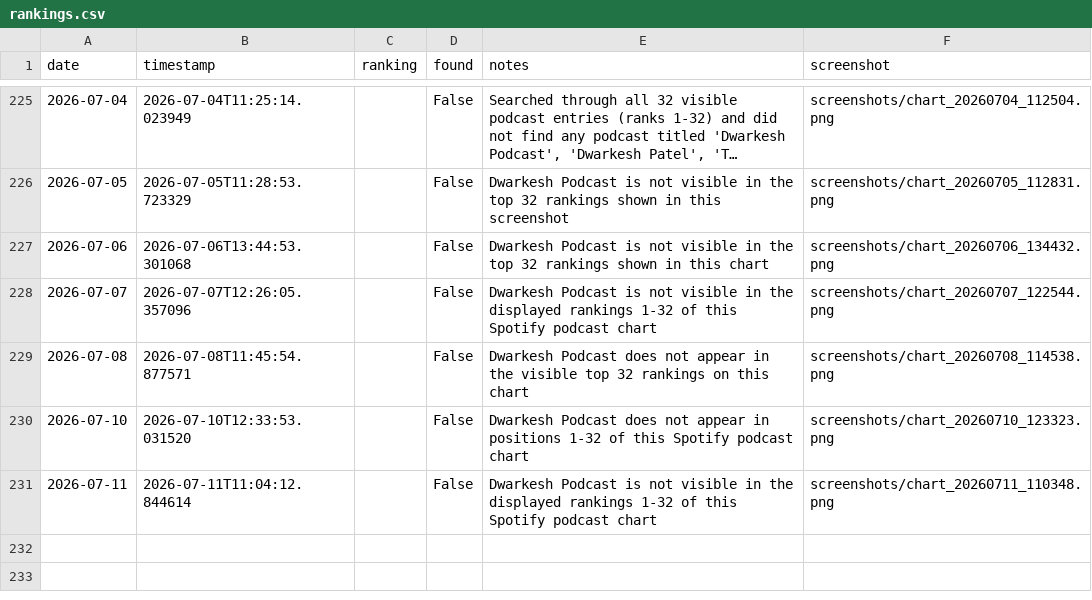
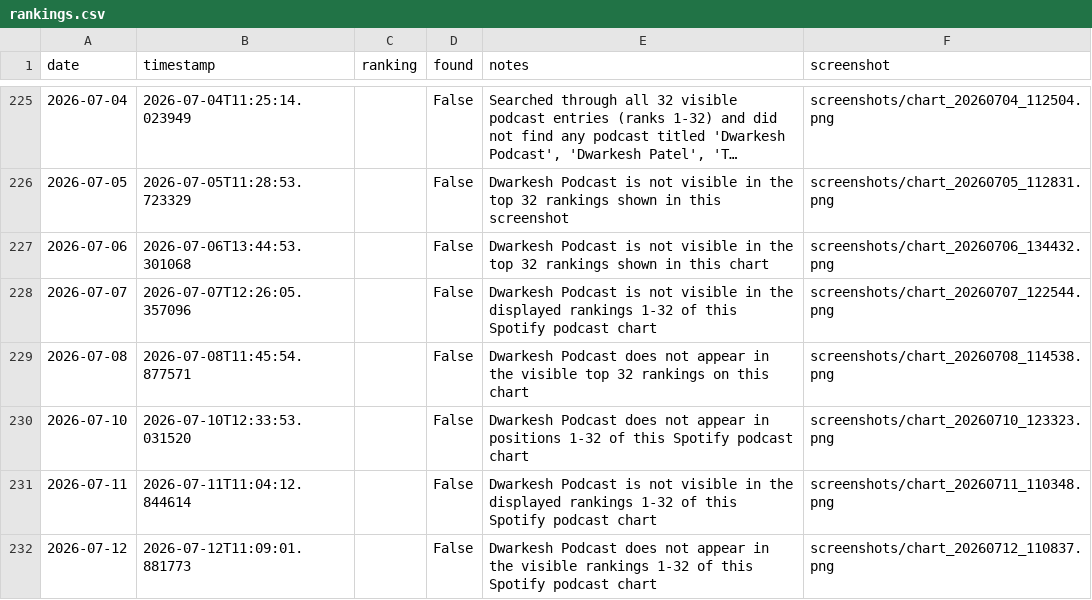
Before and after one commit to dwarkeshsp/spotify-chart-tracker, a CSV file: rankings.csv, drawn as a sheet; only a part is shown, gaps mark what is left out; long unchanged cells end in …; the diff names each change by its address in the sheet, - before the commit and + after, or states it on an @@ line.

```diff
--- a/rankings.csv
+++ b/rankings.csv
+row 232: 2026-07-12 | 2026-07-12T11:09:01.881773 |  | False | Dwarkesh Podcast does not appear in the visible rankings 1-32 of this Spotify podcast chart | screenshots/chart_20260712_110837.png
```
Also changed, not shown: 2 other files.
